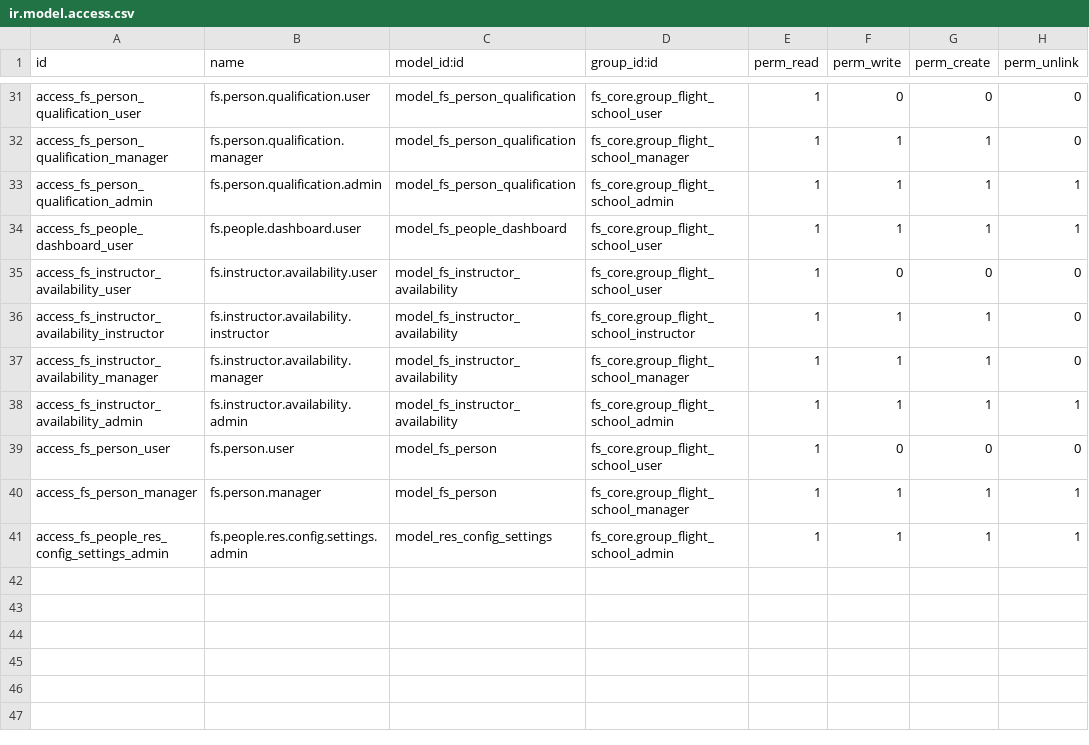
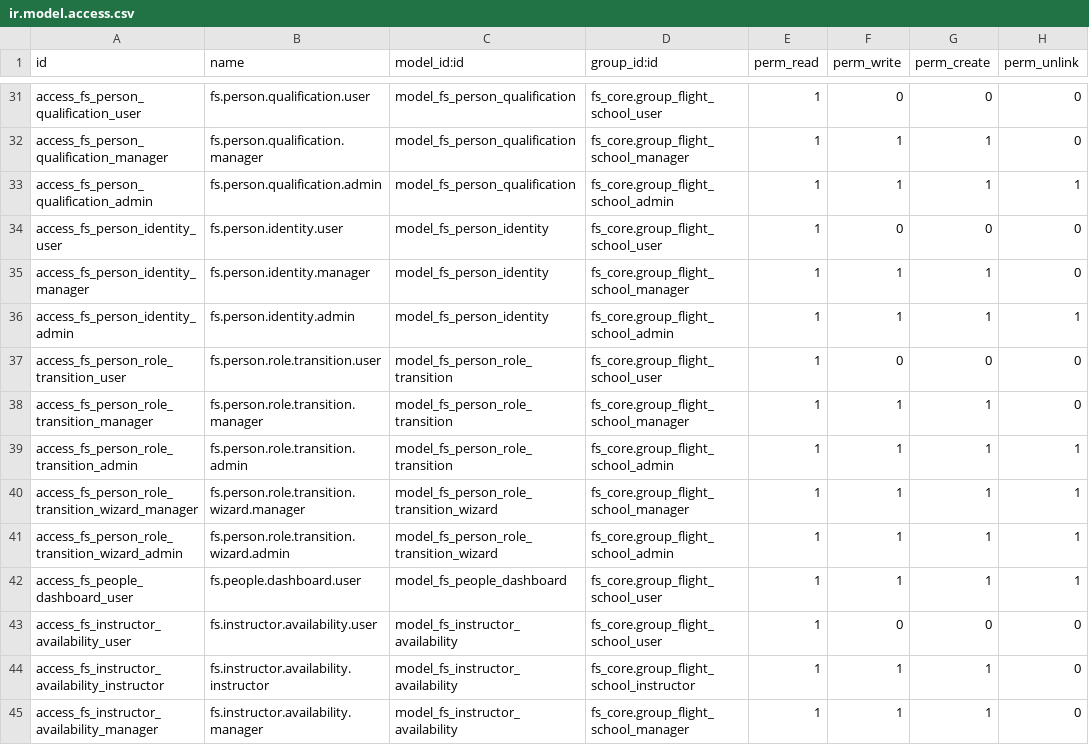
Before and after one commit to GM-327/odoo-Flight_School_Management, a CSV file: fs_people/security/ir.model.access.csv, drawn as a sheet; only a part is shown, gaps mark what is left out; the shorter side is filled out with more unchanged rows.

Commit message:
Implementation role transfer (to pilot, to instructor)

```diff
--- a/fs_people/security/ir.model.access.csv
+++ b/fs_people/security/ir.model.access.csv
@@ -33,2 +33,10 @@ access_fs_person_qualification_manager,fs.person.qualification.manager,model_fs_
 access_fs_person_qualification_admin,fs.person.qualification.admin,model_fs_person_qualification,fs_core.group_flight_school_admin,1,1,1,1
+access_fs_person_identity_user,fs.person.identity.user,model_fs_person_identity,fs_core.group_flight_school_user,1,0,0,0
+access_fs_person_identity_manager,fs.person.identity.manager,model_fs_person_identity,fs_core.group_flight_school_manager,1,1,1,0
+access_fs_person_identity_admin,fs.person.identity.admin,model_fs_person_identity,fs_core.group_flight_school_admin,1,1,1,1
+access_fs_person_role_transition_user,fs.person.role.transition.user,model_fs_person_role_transition,fs_core.group_flight_school_user,1,0,0,0
+access_fs_person_role_transition_manager,fs.person.role.transition.manager,model_fs_person_role_transition,fs_core.group_flight_school_manager,1,1,1,0
+access_fs_person_role_transition_admin,fs.person.role.transition.admin,model_fs_person_role_transition,fs_core.group_flight_school_admin,1,1,1,1
+access_fs_person_role_transition_wizard_manager,fs.person.role.transition.wizard.manager,model_fs_person_role_transition_wizard,fs_core.group_flight_school_manager,1,1,1,1
+access_fs_person_role_transition_wizard_admin,fs.person.role.transition.wizard.admin,model_fs_person_role_transition_wizard,fs_core.group_flight_school_admin,1,1,1,1
 access_fs_people_dashboard_user,fs.people.dashboard.user,model_fs_people_dashboard,fs_core.group_flight_school_user,1,1,1,1
```
Also changed, not shown: 32 other files.
